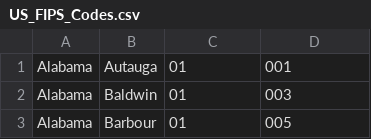
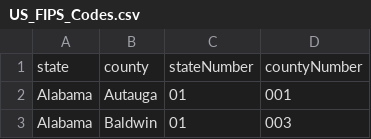
Before and after one commit to guywithnose/chicken-dinner, a CSV file: data/US_FIPS_Codes.csv, drawn as a sheet; only a part is shown; the shorter side is filled out with more unchanged rows; the diff names each change by its address in the sheet, - before the commit and + after, or states it on an @@ line.

Commit message:
Semi-working county-based mouse events.

```diff
--- a/data/US_FIPS_Codes.csv
+++ b/data/US_FIPS_Codes.csv
+row 1: state | county | stateNumber | countyNumber
```
Also changed, not shown: 2 other files.
